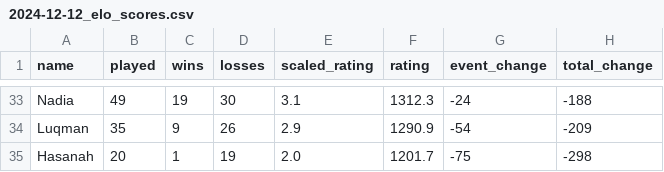
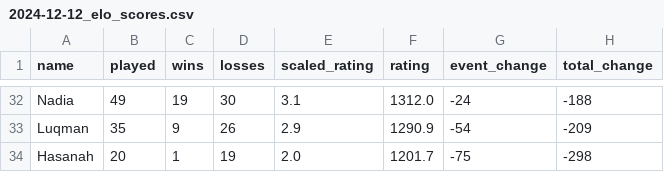
Before and after one commit to BadgerMinton/badgerminton-data, a CSV file: elo-scores/2024-12-12_elo_scores.csv, drawn as a sheet; only a part is shown, gaps mark what is left out; addresses are those after the commit; the diff covers the shown part only; the diff names each change by its address in the sheet, - before the commit and + after, or states it on an @@ line.

```diff
--- a/elo-scores/2024-12-12_elo_scores.csv
+++ b/elo-scores/2024-12-12_elo_scores.csv
-F32 (rating): 1312.3
+F32 (rating): 1312.0
```
Also changed, not shown: 2 added rows, 3 removed rows and 21 edited cells elsewhere in this file.
